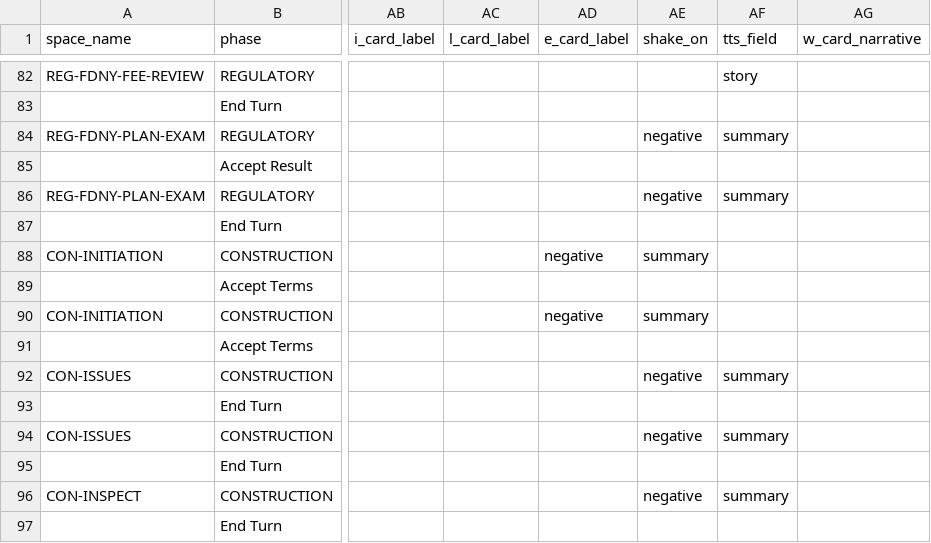
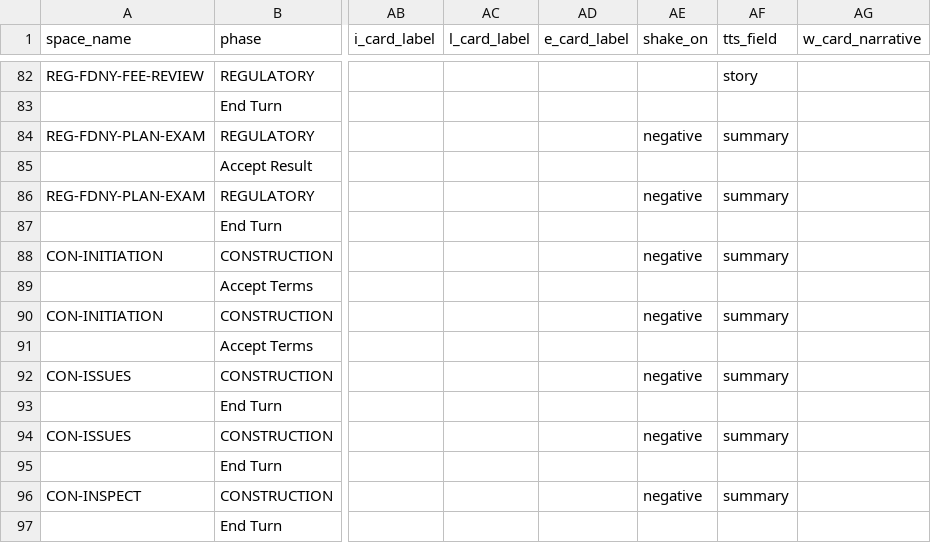
Before and after one commit to tomaszsb/Game_alpha, a CSV file: public/data/SOURCE_FILES/Spaces.csv, drawn as a sheet; only a part is shown, gaps mark what is left out; the diff names each change by its address in the sheet, - before the commit and + after, or states it on an @@ line.

```diff
--- a/public/data/SOURCE_FILES/Spaces.csv
+++ b/public/data/SOURCE_FILES/Spaces.csv
-AD88 (e_card_label): negative
+AD88 (e_card_label): (empty)
-AE88 (shake_on): summary
+AE88 (shake_on): negative
-AF88 (tts_field): (empty)
+AF88 (tts_field): summary
-AD90 (e_card_label): negative
+AD90 (e_card_label): (empty)
-AE90 (shake_on): summary
+AE90 (shake_on): negative
-AF90 (tts_field): (empty)
+AF90 (tts_field): summary
```
Also changed, not shown: public/data/CLEAN_FILES/SPACE_CONTENT.csv, public/data/CLEAN_FILES/SPACE_EFFECTS.csv, 9 other files.
